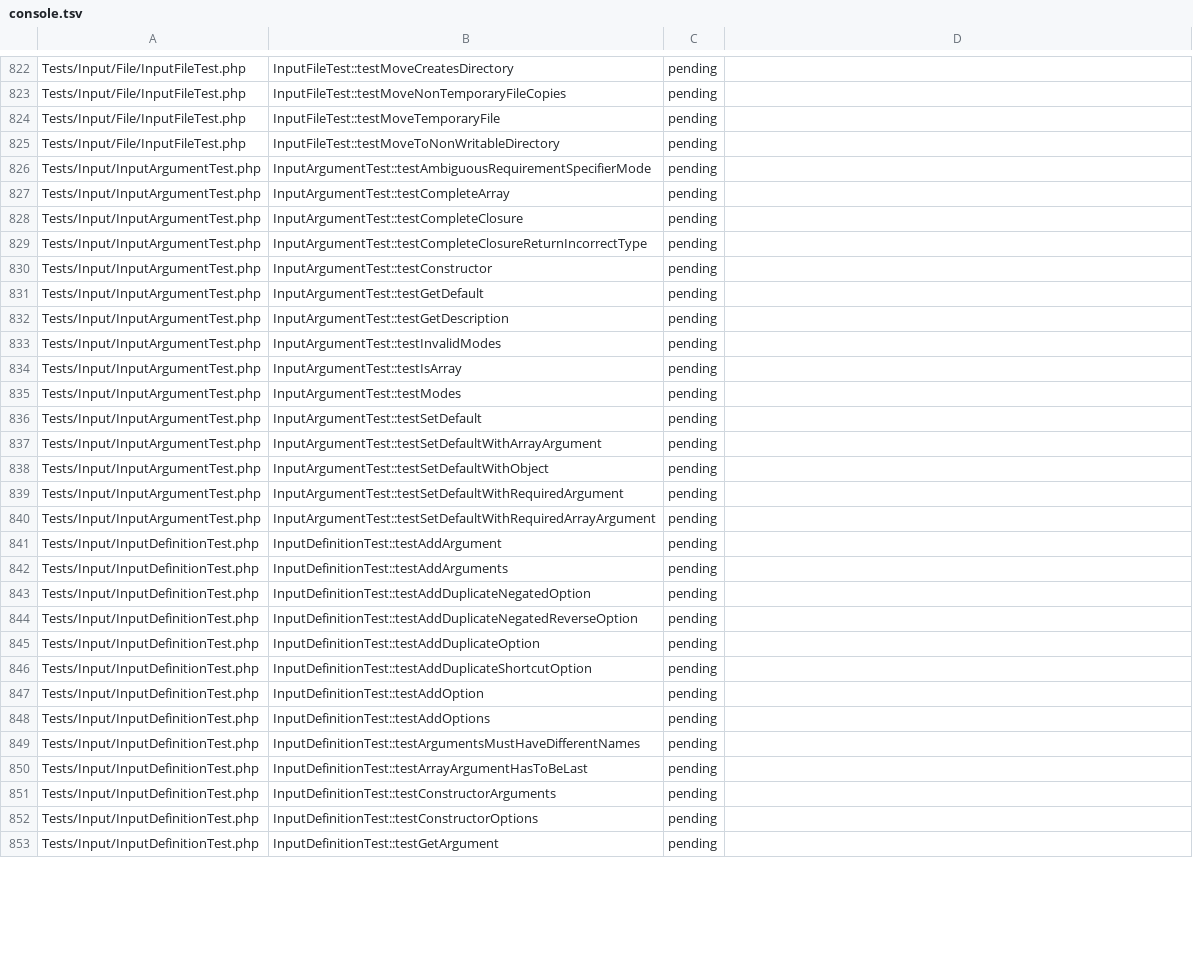
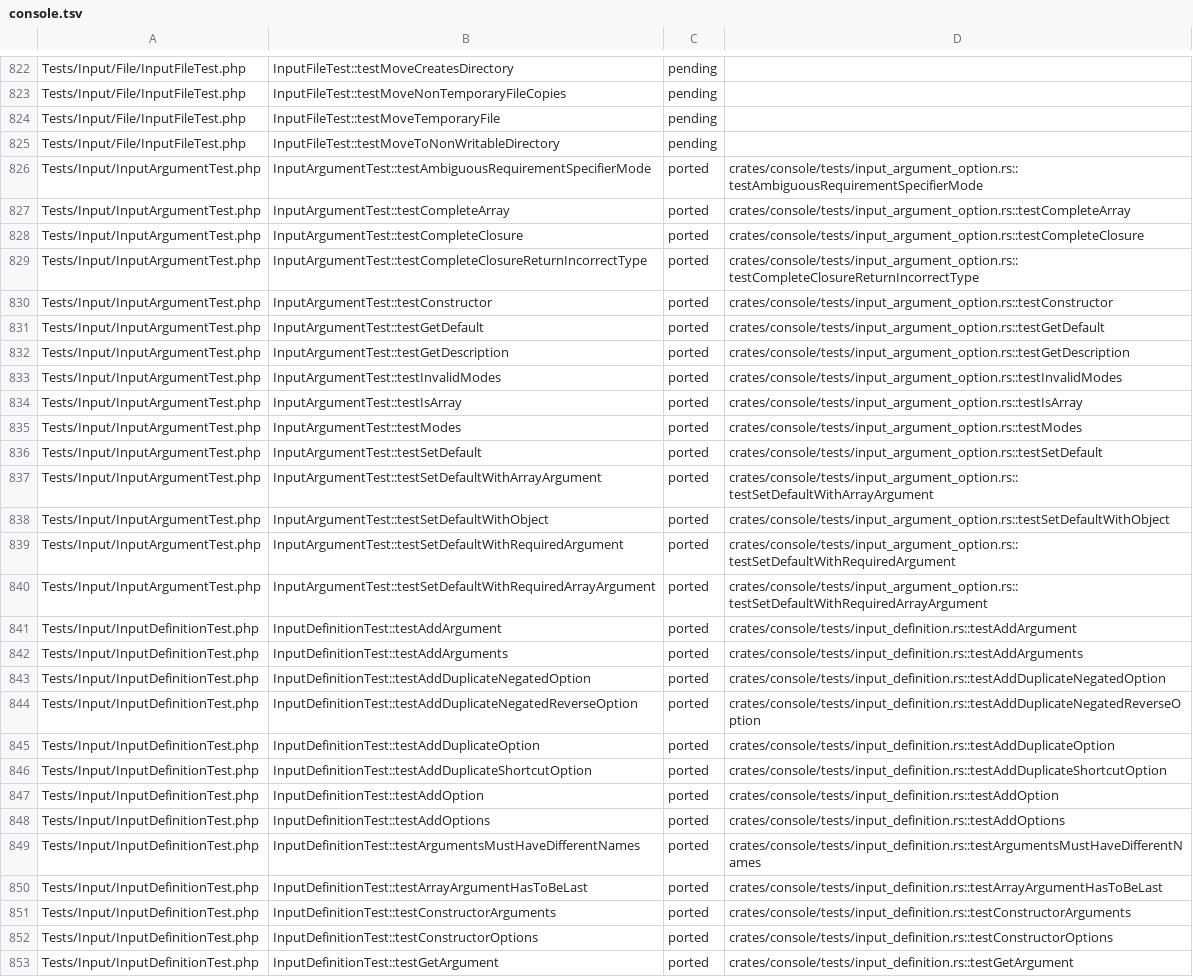
Before and after one commit to D-Nations/symfony-rs, a TSV file: parity/symfony/console.tsv, drawn as a sheet; only a part is shown, gaps mark what is left out; the diff covers the shown part only; the diff names each change by its address in the sheet, - before the commit and + after, or states it on an @@ line.

```diff
--- a/parity/symfony/console.tsv
+++ b/parity/symfony/console.tsv
-C826:C853: pending
+C826:C853: ported
-D826: (empty)
+D826: crates/console/tests/input_argument_option.rs::testAmbiguousRequirementSpecifierMode
-D827: (empty)
+D827: crates/console/tests/input_argument_option.rs::testCompleteArray
-D828: (empty)
+D828: crates/console/tests/input_argument_option.rs::testCompleteClosure
-D829: (empty)
+D829: crates/console/tests/input_argument_option.rs::testCompleteClosureReturnIncorrectType
-D830: (empty)
+D830: crates/console/tests/input_argument_option.rs::testConstructor
-D831: (empty)
+D831: crates/console/tests/input_argument_option.rs::testGetDefault
-D832: (empty)
+D832: crates/console/tests/input_argument_option.rs::testGetDescription
-D833: (empty)
+D833: crates/console/tests/input_argument_option.rs::testInvalidModes
-D834: (empty)
+D834: crates/console/tests/input_argument_option.rs::testIsArray
-D835: (empty)
+D835: crates/console/tests/input_argument_option.rs::testModes
-D836: (empty)
+D836: crates/console/tests/input_argument_option.rs::testSetDefault
-D837: (empty)
+D837: crates/console/tests/input_argument_option.rs::testSetDefaultWithArrayArgument
-D838: (empty)
+D838: crates/console/tests/input_argument_option.rs::testSetDefaultWithObject
-D839: (empty)
+D839: crates/console/tests/input_argument_option.rs::testSetDefaultWithRequiredArgument
-D840: (empty)
+D840: crates/console/tests/input_argument_option.rs::testSetDefaultWithRequiredArrayArgument
-D841: (empty)
+D841: crates/console/tests/input_definition.rs::testAddArgument
-D842: (empty)
+D842: crates/console/tests/input_definition.rs::testAddArguments
-D843: (empty)
+D843: crates/console/tests/input_definition.rs::testAddDuplicateNegatedOption
-D844: (empty)
+D844: crates/console/tests/input_definition.rs::testAddDuplicateNegatedReverseOption
-D845: (empty)
+D845: crates/console/tests/input_definition.rs::testAddDuplicateOption
-D846: (empty)
+D846: crates/console/tests/input_definition.rs::testAddDuplicateShortcutOption
-D847: (empty)
+D847: crates/console/tests/input_definition.rs::testAddOption
-D848: (empty)
+D848: crates/console/tests/input_definition.rs::testAddOptions
-D849: (empty)
+D849: crates/console/tests/input_definition.rs::testArgumentsMustHaveDifferentNames
-D850: (empty)
+D850: crates/console/tests/input_definition.rs::testArrayArgumentHasToBeLast
-D851: (empty)
+D851: crates/console/tests/input_definition.rs::testConstructorArguments
-D852: (empty)
+D852: crates/console/tests/input_definition.rs::testConstructorOptions
-D853: (empty)
+D853: crates/console/tests/input_definition.rs::testGetArgument
```
Also changed, not shown: 124 edited cells elsewhere in this file, parity/sources.tsv, 14 other files.
